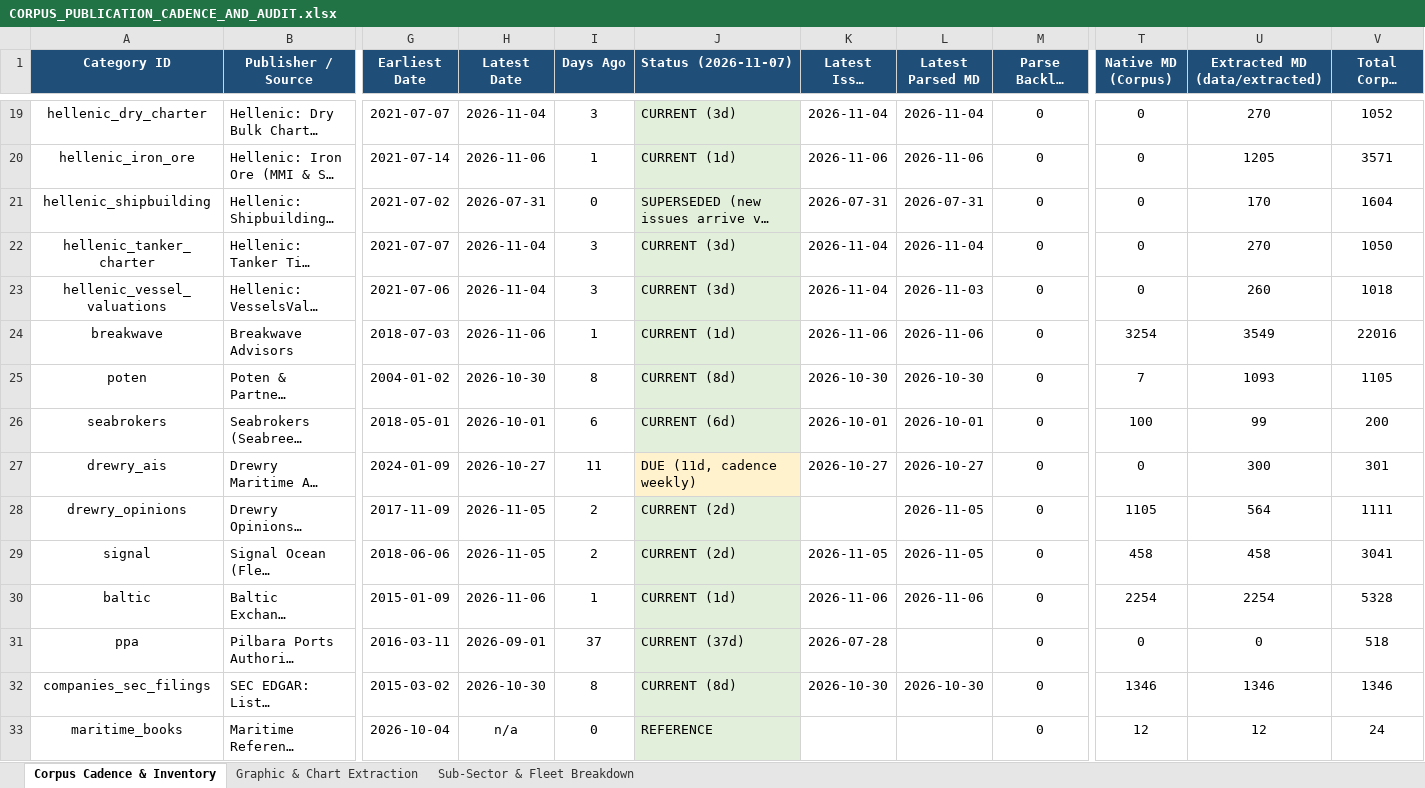
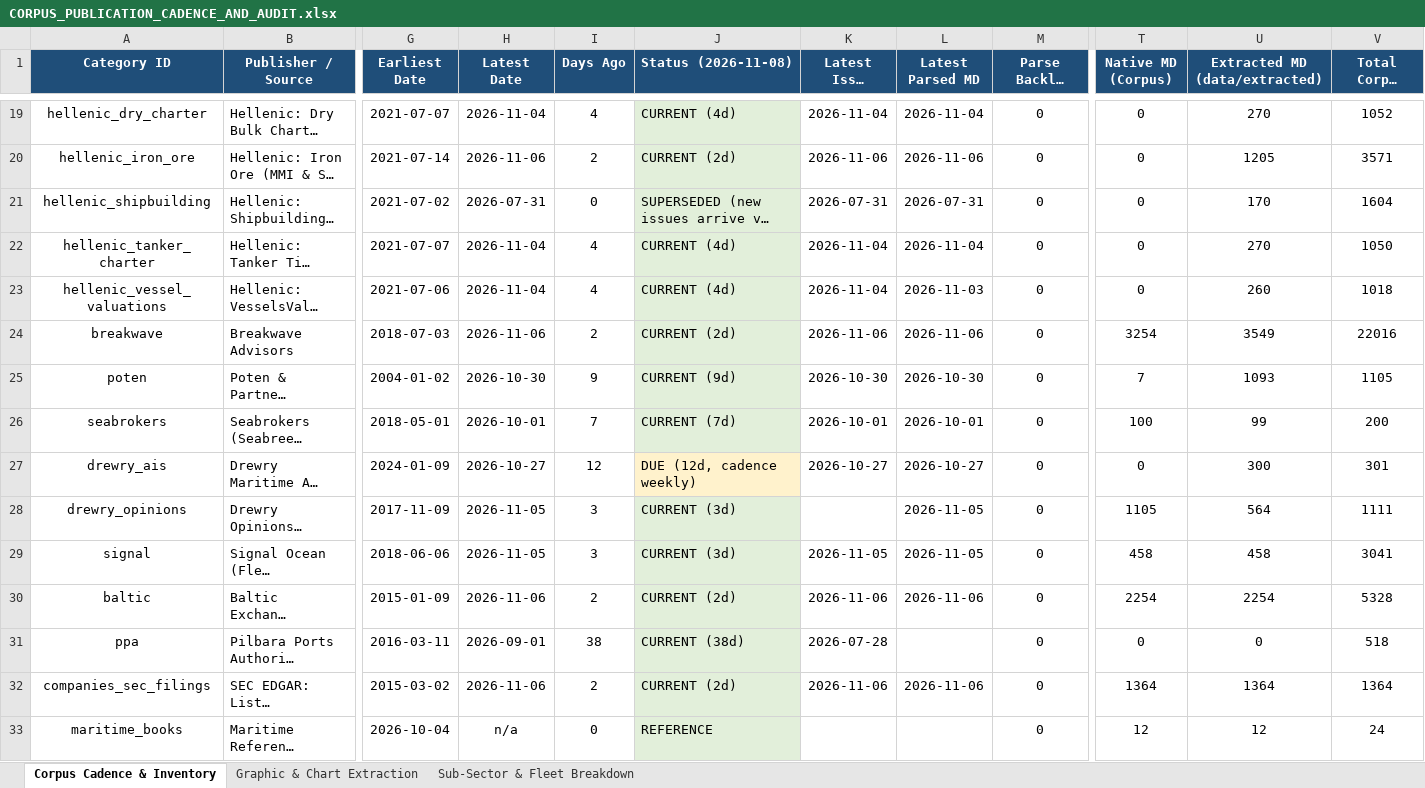
Before and after one commit to yieldchaser/Shipping, an Excel workbook: corpus/CORPUS_PUBLICATION_CADENCE_AND_AUDIT.xlsx, sheet Corpus Cadence & Inventory, drawn as a sheet; only a part is shown, gaps mark what is left out; long unchanged cells end in …; values as stored, in another font and other column widths than the file's, no borders; the diff covers the shown part only; the diff names each change by its address in the sheet, - before the commit and + after, or states it on an @@ line.

Commit message:
data(offshore): ingest latest Seabreeze market report, dayrate series, and update cadence audit [skip ci]

```diff
--- a/corpus/CORPUS_PUBLICATION_CADENCE_AND_AUDIT.xlsx (sheet Corpus Cadence & Inventory)
+++ b/corpus/CORPUS_PUBLICATION_CADENCE_AND_AUDIT.xlsx (sheet Corpus Cadence & Inventory)
-J1: Status (2026-11-07)
+J1: Status (2026-11-08)
-I19 (Days Ago): 3
+I19 (Days Ago): 4
-J19 (Status (2026-11-08)): CURRENT (3d)
+J19 (Status (2026-11-08)): CURRENT (4d)
-I20 (Days Ago): 1
+I20 (Days Ago): 2
-J20 (Status (2026-11-08)): CURRENT (1d)
+J20 (Status (2026-11-08)): CURRENT (2d)
-I22:I23 (Days Ago): 3
+I22:I23 (Days Ago): 4
-J22:J23 (Status (2026-11-08)): CURRENT (3d)
+J22:J23 (Status (2026-11-08)): CURRENT (4d)
-I24 (Days Ago): 1
+I24 (Days Ago): 2
-J24 (Status (2026-11-08)): CURRENT (1d)
+J24 (Status (2026-11-08)): CURRENT (2d)
-I25 (Days Ago): 8
+I25 (Days Ago): 9
-J25 (Status (2026-11-08)): CURRENT (8d)
+J25 (Status (2026-11-08)): CURRENT (9d)
-I26 (Days Ago): 6
+I26 (Days Ago): 7
-J26 (Status (2026-11-08)): CURRENT (6d)
+J26 (Status (2026-11-08)): CURRENT (7d)
-I27 (Days Ago): 11
+I27 (Days Ago): 12
-J27 (Status (2026-11-08)): DUE (11d, cadence weekly)
+J27 (Status (2026-11-08)): DUE (12d, cadence weekly)
-I28:I29 (Days Ago): 2
+I28:I29 (Days Ago): 3
-J28:J29 (Status (2026-11-08)): CURRENT (2d)
+J28:J29 (Status (2026-11-08)): CURRENT (3d)
-I30 (Days Ago): 1
+I30 (Days Ago): 2
-J30 (Status (2026-11-08)): CURRENT (1d)
+J30 (Status (2026-11-08)): CURRENT (2d)
-I31 (Days Ago): 37
+I31 (Days Ago): 38
-J31 (Status (2026-11-08)): CURRENT (37d)
+J31 (Status (2026-11-08)): CURRENT (38d)
-H32 (Latest Date): 2026-10-30
+H32 (Latest Date): 2026-11-06
-I32 (Days Ago): 8
+I32 (Days Ago): 2
-J32 (Status (2026-11-08)): CURRENT (8d)
+J32 (Status (2026-11-08)): CURRENT (2d)
-K32 (Latest Issue (raw)): 2026-10-30
+K32 (Latest Issue (raw)): 2026-11-06
-L32 (Latest Parsed MD): 2026-10-30
+L32 (Latest Parsed MD): 2026-11-06
-T32 (Native MD (Corpus)): 1346
+T32 (Native MD (Corpus)): 1364
-U32 (Extracted MD (data/extracted)): 1346
+U32 (Extracted MD (data/extracted)): 1364
-V32 (Total Corpus Files): 1346
+V32 (Total Corpus Files): 1364
```
Also changed, not shown: 38 edited cells elsewhere in this sheet, sheet Sub-Sector & Fleet Breakdown, data/extracted/series/corpus_publication_cadence_and_audit.xlsx, 5 other files.
